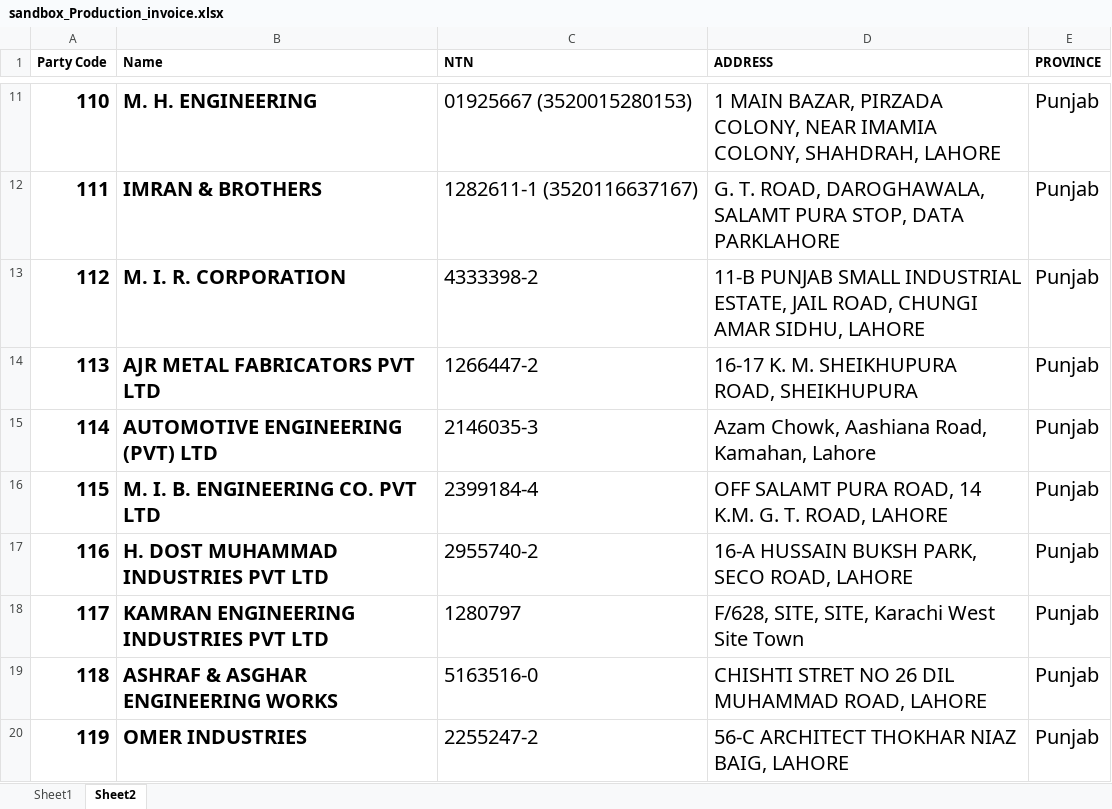
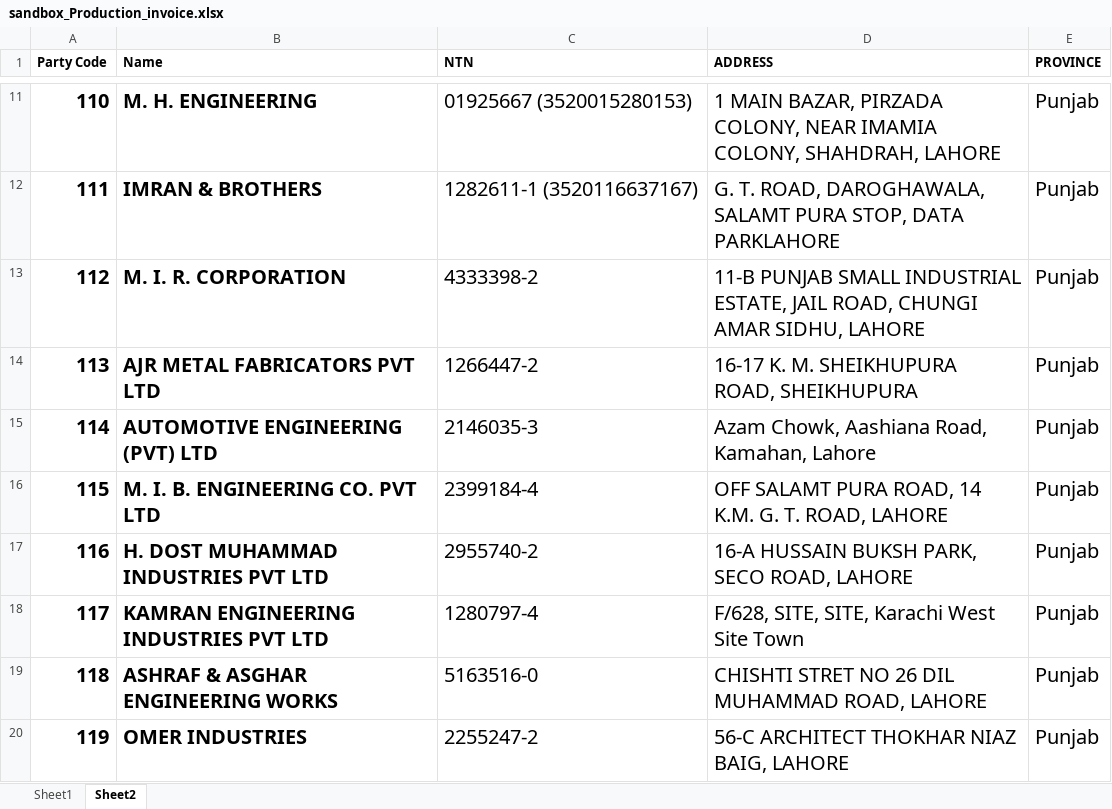
Before and after one commit to sheikhhamid221122/work, an Excel workbook: uploads/sandbox_Production_invoice.xlsx, sheet Sheet2, drawn as a sheet; only a part is shown, gaps mark what is left out; values as stored, in another font and other column widths than the file's, no borders; the diff names each change by its address in the sheet, - before the commit and + after, or states it on an @@ line.

```diff
--- a/uploads/sandbox_Production_invoice.xlsx (sheet Sheet2)
+++ b/uploads/sandbox_Production_invoice.xlsx (sheet Sheet2)
-C18 (NTN): 1280797
+C18 (NTN): 1280797-4
```
Also changed, not shown: sheet Sheet1, formulas that keep their value, uploads/sandbox_ComputerGold_excel.xlsx, 2 other files.
